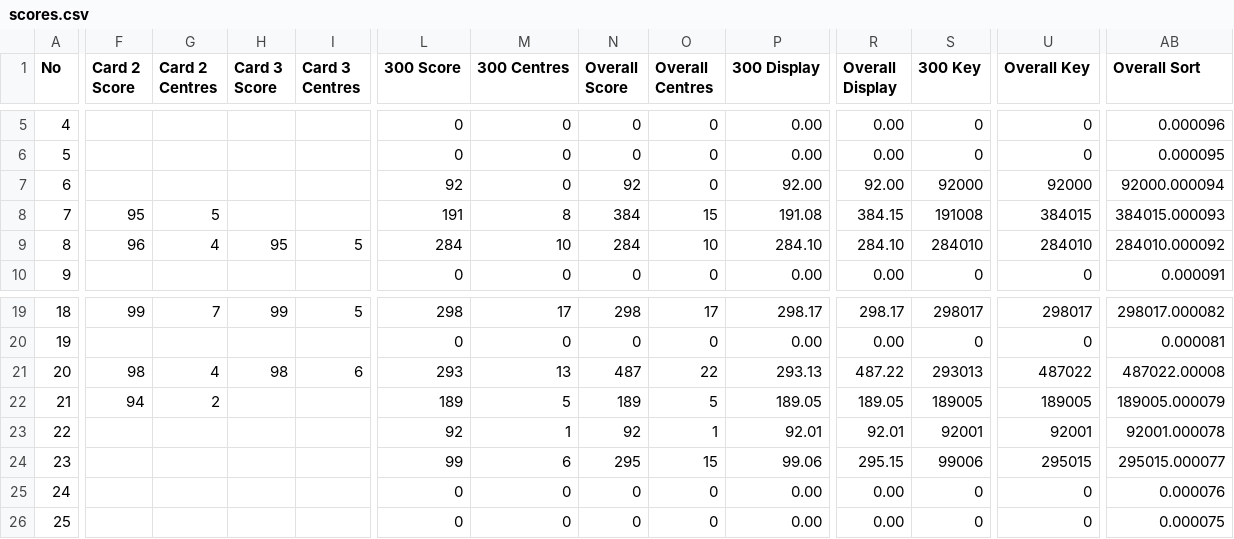
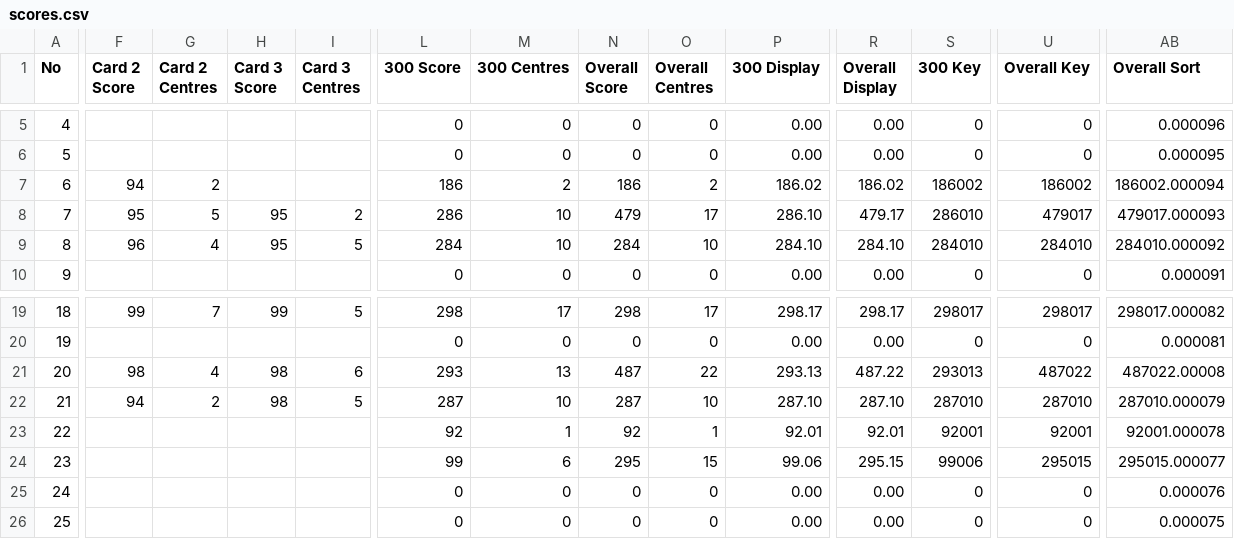
Before and after one commit to mcfoto-tsalive/tsaopen-results-mobile, a CSV file: scores.csv, drawn as a sheet; only a part is shown, gaps mark what is left out; the diff covers the shown part only; the diff names each change by its address in the sheet, - before the commit and + after, or states it on an @@ line.

```diff
--- a/scores.csv
+++ b/scores.csv
-F7 (Card 2 Score): (empty)
+F7 (Card 2 Score): 94
-G7 (Card 2 Centres): (empty)
+G7 (Card 2 Centres): 2
-L7 (300 Score): 92
+L7 (300 Score): 186
-M7 (300 Centres): 0
+M7 (300 Centres): 2
-N7 (Overall Score): 92
+N7 (Overall Score): 186
-O7 (Overall Centres): 0
+O7 (Overall Centres): 2
-P7 (300 Display): 92.00
+P7 (300 Display): 186.02
-R7 (Overall Display): 92.00
+R7 (Overall Display): 186.02
-S7 (300 Key): 92000
+S7 (300 Key): 186002
-U7 (Overall Key): 92000
+U7 (Overall Key): 186002
-AB7 (Overall Sort): 92000.000094
+AB7 (Overall Sort): 186002.000094
-H8 (Card 3 Score): (empty)
+H8 (Card 3 Score): 95
-I8 (Card 3 Centres): (empty)
+I8 (Card 3 Centres): 2
-L8 (300 Score): 191
+L8 (300 Score): 286
-M8 (300 Centres): 8
+M8 (300 Centres): 10
-N8 (Overall Score): 384
+N8 (Overall Score): 479
-O8 (Overall Centres): 15
+O8 (Overall Centres): 17
-P8 (300 Display): 191.08
+P8 (300 Display): 286.10
-R8 (Overall Display): 384.15
+R8 (Overall Display): 479.17
-S8 (300 Key): 191008
+S8 (300 Key): 286010
-U8 (Overall Key): 384015
+U8 (Overall Key): 479017
-AB8 (Overall Sort): 384015.000093
+AB8 (Overall Sort): 479017.000093
-H22 (Card 3 Score): (empty)
+H22 (Card 3 Score): 98
-I22 (Card 3 Centres): (empty)
+I22 (Card 3 Centres): 5
-L22 (300 Score): 189
+L22 (300 Score): 287
-M22 (300 Centres): 5
+M22 (300 Centres): 10
-N22 (Overall Score): 189
+N22 (Overall Score): 287
-O22 (Overall Centres): 5
+O22 (Overall Centres): 10
-P22 (300 Display): 189.05
+P22 (300 Display): 287.10
-R22 (Overall Display): 189.05
+R22 (Overall Display): 287.10
-S22 (300 Key): 189005
+S22 (300 Key): 287010
-U22 (Overall Key): 189005
+U22 (Overall Key): 287010
-AB22 (Overall Sort): 189005.000079
+AB22 (Overall Sort): 287010.000079
```
Also changed, not shown: 9 added rows, 9 removed rows and 37 edited cells elsewhere in this file.
